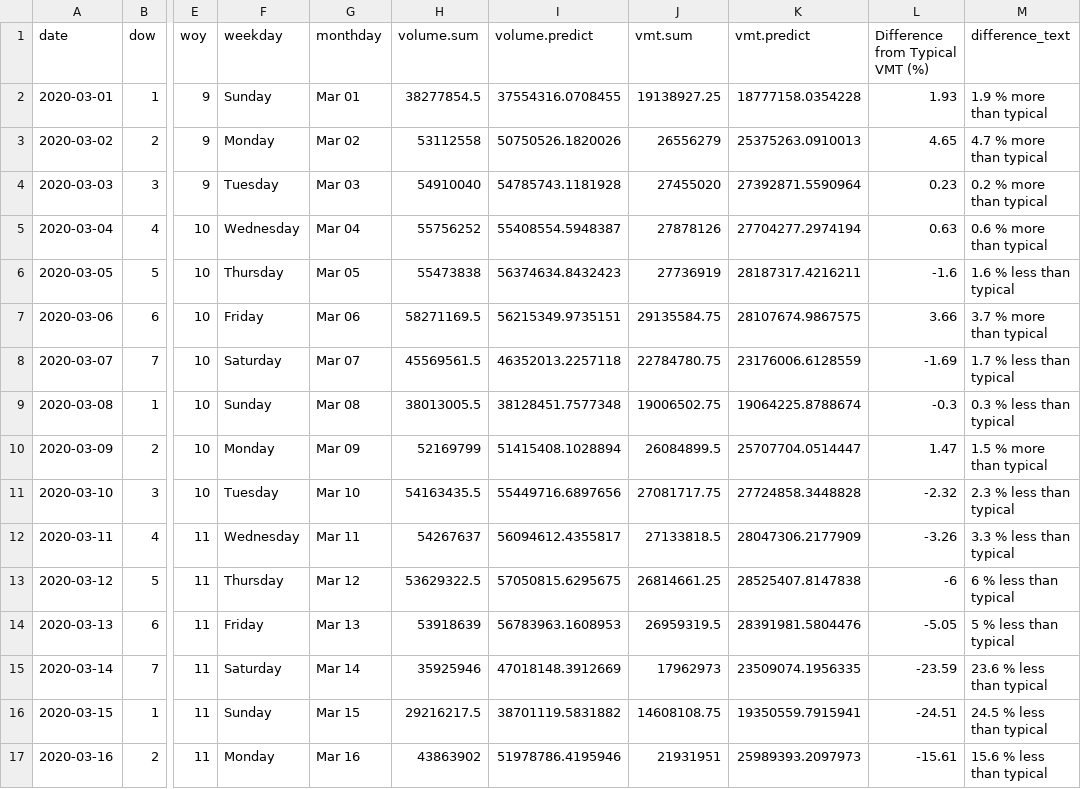
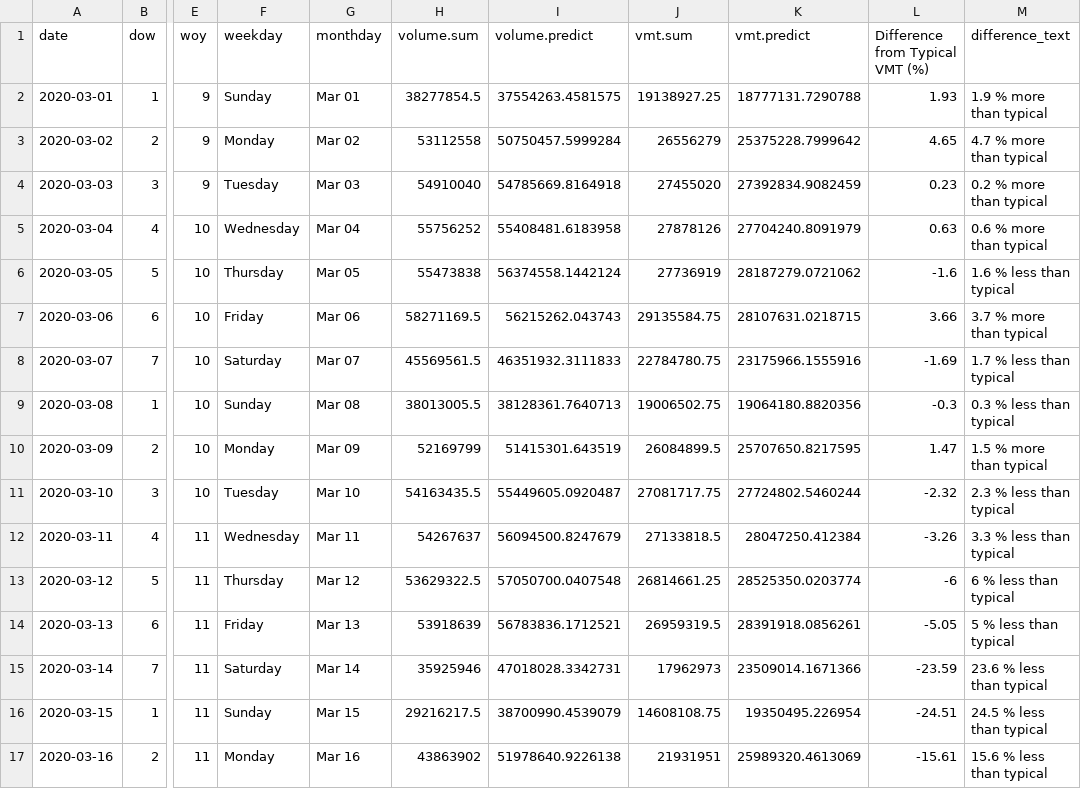
Before and after one commit to Metropolitan-Council/loop-sensor-trends, a CSV file: covid.traffic.trends/data-raw/pred-and-act-vol-region.csv, drawn as a sheet; only a part is shown, gaps mark what is left out; the diff covers the shown part only; the diff names each change by its address in the sheet, - before the commit and + after, or states it on an @@ line.

Commit message:
data for 5-3, no state data yet

```diff
--- a/covid.traffic.trends/data-raw/pred-and-act-vol-region.csv
+++ b/covid.traffic.trends/data-raw/pred-and-act-vol-region.csv
-I2 (volume.predict): 37554316.0708455
+I2 (volume.predict): 37554263.4581575
-K2 (vmt.predict): 18777158.0354228
+K2 (vmt.predict): 18777131.7290788
-I3 (volume.predict): 50750526.1820026
+I3 (volume.predict): 50750457.5999284
-K3 (vmt.predict): 25375263.0910013
+K3 (vmt.predict): 25375228.7999642
-I4 (volume.predict): 54785743.1181928
+I4 (volume.predict): 54785669.8164918
-K4 (vmt.predict): 27392871.5590964
+K4 (vmt.predict): 27392834.9082459
-I5 (volume.predict): 55408554.5948387
+I5 (volume.predict): 55408481.6183958
-K5 (vmt.predict): 27704277.2974194
+K5 (vmt.predict): 27704240.8091979
-I6 (volume.predict): 56374634.8432423
+I6 (volume.predict): 56374558.1442124
-K6 (vmt.predict): 28187317.4216211
+K6 (vmt.predict): 28187279.0721062
-I7 (volume.predict): 56215349.9735151
+I7 (volume.predict): 56215262.043743
-K7 (vmt.predict): 28107674.9867575
+K7 (vmt.predict): 28107631.0218715
-I8 (volume.predict): 46352013.2257118
+I8 (volume.predict): 46351932.3111833
-K8 (vmt.predict): 23176006.6128559
+K8 (vmt.predict): 23175966.1555916
-I9 (volume.predict): 38128451.7577348
+I9 (volume.predict): 38128361.7640713
-K9 (vmt.predict): 19064225.8788674
+K9 (vmt.predict): 19064180.8820356
-I10 (volume.predict): 51415408.1028894
+I10 (volume.predict): 51415301.643519
-K10 (vmt.predict): 25707704.0514447
+K10 (vmt.predict): 25707650.8217595
-I11 (volume.predict): 55449716.6897656
+I11 (volume.predict): 55449605.0920487
-K11 (vmt.predict): 27724858.3448828
+K11 (vmt.predict): 27724802.5460244
-I12 (volume.predict): 56094612.4355817
+I12 (volume.predict): 56094500.8247679
-K12 (vmt.predict): 28047306.2177909
+K12 (vmt.predict): 28047250.412384
-I13 (volume.predict): 57050815.6295675
+I13 (volume.predict): 57050700.0407548
-K13 (vmt.predict): 28525407.8147838
+K13 (vmt.predict): 28525350.0203774
-I14 (volume.predict): 56783963.1608953
+I14 (volume.predict): 56783836.1712521
-K14 (vmt.predict): 28391981.5804476
+K14 (vmt.predict): 28391918.0856261
-I15 (volume.predict): 47018148.3912669
+I15 (volume.predict): 47018028.3342731
-K15 (vmt.predict): 23509074.1956335
+K15 (vmt.predict): 23509014.1671366
-I16 (volume.predict): 38701119.5831882
+I16 (volume.predict): 38700990.4539079
-K16 (vmt.predict): 19350559.7915941
+K16 (vmt.predict): 19350495.226954
-I17 (volume.predict): 51978786.4195946
+I17 (volume.predict): 51978640.9226138
-K17 (vmt.predict): 25989393.2097973
+K17 (vmt.predict): 25989320.4613069
```
Also changed, not shown: 1 added row and 93 edited cells elsewhere in this file, output/pred-and-act-vol-region.csv, 2 other files.
